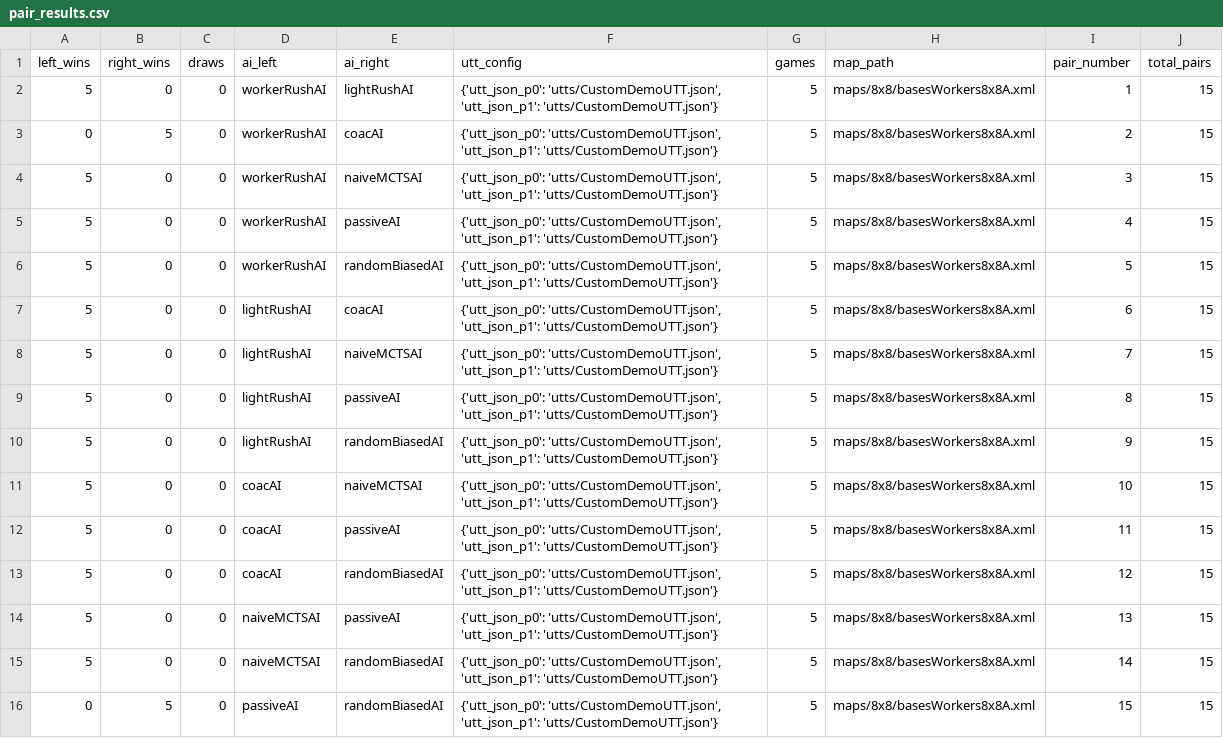
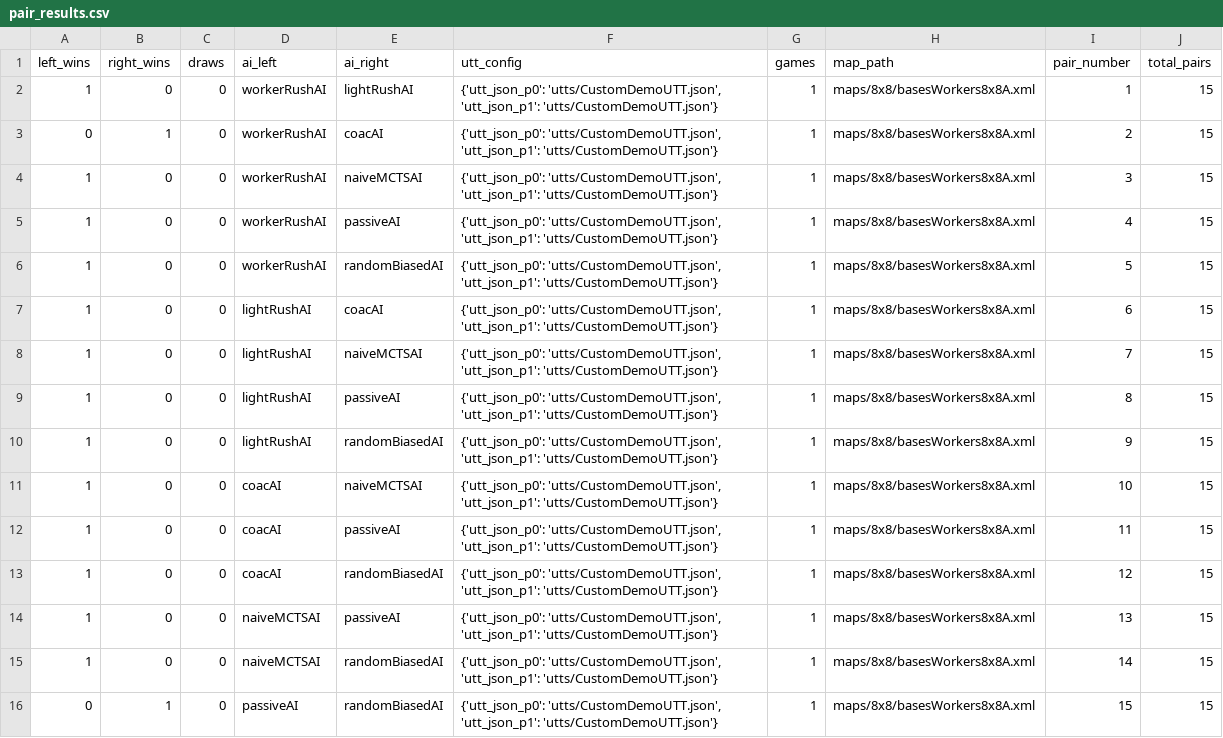
Before and after one commit to AltaafAlly/MicroRTS-Py, a CSV file: scripts/Running Simulations/local_testing/results/custom_demo/pair_results.csv, drawn as a sheet.

```diff
--- a/scripts/Running Simulations/local_testing/results/custom_demo/pair_results.csv
+++ b/scripts/Running Simulations/local_testing/results/custom_demo/pair_results.csv
@@ -1,16 +1,16 @@
 left_wins,right_wins,draws,ai_left,ai_right,utt_config,games,map_path,pair_number,total_pairs
-5,0,0,workerRushAI,lightRushAI,"{'utt_json_p0': 'utts/CustomDemoUTT.json', 'utt_json_p1': 'utts/CustomDemoUTT.json'}",5,maps/8x8/basesWorkers8x8A.xml,1,15
-0,5,0,workerRushAI,coacAI,"{'utt_json_p0': 'utts/CustomDemoUTT.json', 'utt_json_p1': 'utts/CustomDemoUTT.json'}",5,maps/8x8/basesWorkers8x8A.xml,2,15
-5,0,0,workerRushAI,naiveMCTSAI,"{'utt_json_p0': 'utts/CustomDemoUTT.json', 'utt_json_p1': 'utts/CustomDemoUTT.json'}",5,maps/8x8/basesWorkers8x8A.xml,3,15
-5,0,0,workerRushAI,passiveAI,"{'utt_json_p0': 'utts/CustomDemoUTT.json', 'utt_json_p1': 'utts/CustomDemoUTT.json'}",5,maps/8x8/basesWorkers8x8A.xml,4,15
-5,0,0,workerRushAI,randomBiasedAI,"{'utt_json_p0': 'utts/CustomDemoUTT.json', 'utt_json_p1': 'utts/CustomDemoUTT.json'}",5,maps/8x8/basesWorkers8x8A.xml,5,15
-5,0,0,lightRushAI,coacAI,"{'utt_json_p0': 'utts/CustomDemoUTT.json', 'utt_json_p1': 'utts/CustomDemoUTT.json'}",5,maps/8x8/basesWorkers8x8A.xml,6,15
-5,0,0,lightRushAI,naiveMCTSAI,"{'utt_json_p0': 'utts/CustomDemoUTT.json', 'utt_json_p1': 'utts/CustomDemoUTT.json'}",5,maps/8x8/basesWorkers8x8A.xml,7,15
-5,0,0,lightRushAI,passiveAI,"{'utt_json_p0': 'utts/CustomDemoUTT.json', 'utt_json_p1': 'utts/CustomDemoUTT.json'}",5,maps/8x8/basesWorkers8x8A.xml,8,15
-5,0,0,lightRushAI,randomBiasedAI,"{'utt_json_p0': 'utts/CustomDemoUTT.json', 'utt_json_p1': 'utts/CustomDemoUTT.json'}",5,maps/8x8/basesWorkers8x8A.xml,9,15
-5,0,0,coacAI,naiveMCTSAI,"{'utt_json_p0': 'utts/CustomDemoUTT.json', 'utt_json_p1': 'utts/CustomDemoUTT.json'}",5,maps/8x8/basesWorkers8x8A.xml,10,15
-5,0,0,coacAI,passiveAI,"{'utt_json_p0': 'utts/CustomDemoUTT.json', 'utt_json_p1': 'utts/CustomDemoUTT.json'}",5,maps/8x8/basesWorkers8x8A.xml,11,15
-5,0,0,coacAI,randomBiasedAI,"{'utt_json_p0': 'utts/CustomDemoUTT.json', 'utt_json_p1': 'utts/CustomDemoUTT.json'}",5,maps/8x8/basesWorkers8x8A.xml,12,15
-5,0,0,naiveMCTSAI,passiveAI,"{'utt_json_p0': 'utts/CustomDemoUTT.json', 'utt_json_p1': 'utts/CustomDemoUTT.json'}",5,maps/8x8/basesWorkers8x8A.xml,13,15
-5,0,0,naiveMCTSAI,randomBiasedAI,"{'utt_json_p0': 'utts/CustomDemoUTT.json', 'utt_json_p1': 'utts/CustomDemoUTT.json'}",5,maps/8x8/basesWorkers8x8A.xml,14,15
-0,5,0,passiveAI,randomBiasedAI,"{'utt_json_p0': 'utts/CustomDemoUTT.json', 'utt_json_p1': 'utts/CustomDemoUTT.json'}",5,maps/8x8/basesWorkers8x8A.xml,15,15
+1,0,0,workerRushAI,lightRushAI,"{'utt_json_p0': 'utts/CustomDemoUTT.json', 'utt_json_p1': 'utts/CustomDemoUTT.json'}",1,maps/8x8/basesWorkers8x8A.xml,1,15
+0,1,0,workerRushAI,coacAI,"{'utt_json_p0': 'utts/CustomDemoUTT.json', 'utt_json_p1': 'utts/CustomDemoUTT.json'}",1,maps/8x8/basesWorkers8x8A.xml,2,15
+1,0,0,workerRushAI,naiveMCTSAI,"{'utt_json_p0': 'utts/CustomDemoUTT.json', 'utt_json_p1': 'utts/CustomDemoUTT.json'}",1,maps/8x8/basesWorkers8x8A.xml,3,15
+1,0,0,workerRushAI,passiveAI,"{'utt_json_p0': 'utts/CustomDemoUTT.json', 'utt_json_p1': 'utts/CustomDemoUTT.json'}",1,maps/8x8/basesWorkers8x8A.xml,4,15
+1,0,0,workerRushAI,randomBiasedAI,"{'utt_json_p0': 'utts/CustomDemoUTT.json', 'utt_json_p1': 'utts/CustomDemoUTT.json'}",1,maps/8x8/basesWorkers8x8A.xml,5,15
+1,0,0,lightRushAI,coacAI,"{'utt_json_p0': 'utts/CustomDemoUTT.json', 'utt_json_p1': 'utts/CustomDemoUTT.json'}",1,maps/8x8/basesWorkers8x8A.xml,6,15
+1,0,0,lightRushAI,naiveMCTSAI,"{'utt_json_p0': 'utts/CustomDemoUTT.json', 'utt_json_p1': 'utts/CustomDemoUTT.json'}",1,maps/8x8/basesWorkers8x8A.xml,7,15
+1,0,0,lightRushAI,passiveAI,"{'utt_json_p0': 'utts/CustomDemoUTT.json', 'utt_json_p1': 'utts/CustomDemoUTT.json'}",1,maps/8x8/basesWorkers8x8A.xml,8,15
+1,0,0,lightRushAI,randomBiasedAI,"{'utt_json_p0': 'utts/CustomDemoUTT.json', 'utt_json_p1': 'utts/CustomDemoUTT.json'}",1,maps/8x8/basesWorkers8x8A.xml,9,15
+1,0,0,coacAI,naiveMCTSAI,"{'utt_json_p0': 'utts/CustomDemoUTT.json', 'utt_json_p1': 'utts/CustomDemoUTT.json'}",1,maps/8x8/basesWorkers8x8A.xml,10,15
+1,0,0,coacAI,passiveAI,"{'utt_json_p0': 'utts/CustomDemoUTT.json', 'utt_json_p1': 'utts/CustomDemoUTT.json'}",1,maps/8x8/basesWorkers8x8A.xml,11,15
+1,0,0,coacAI,randomBiasedAI,"{'utt_json_p0': 'utts/CustomDemoUTT.json', 'utt_json_p1': 'utts/CustomDemoUTT.json'}",1,maps/8x8/basesWorkers8x8A.xml,12,15
+1,0,0,naiveMCTSAI,passiveAI,"{'utt_json_p0': 'utts/CustomDemoUTT.json', 'utt_json_p1': 'utts/CustomDemoUTT.json'}",1,maps/8x8/basesWorkers8x8A.xml,13,15
+1,0,0,naiveMCTSAI,randomBiasedAI,"{'utt_json_p0': 'utts/CustomDemoUTT.json', 'utt_json_p1': 'utts/CustomDemoUTT.json'}",1,maps/8x8/basesWorkers8x8A.xml,14,15
+0,1,0,passiveAI,randomBiasedAI,"{'utt_json_p0': 'utts/CustomDemoUTT.json', 'utt_json_p1': 'utts/CustomDemoUTT.json'}",1,maps/8x8/basesWorkers8x8A.xml,15,15
```
Also changed, not shown: scripts/Running Simulations/local_testing/results/default_original/pair_results.csv, scripts/Running Simulations/local_testing/results/utt_comparison.csv, 25 other files.
